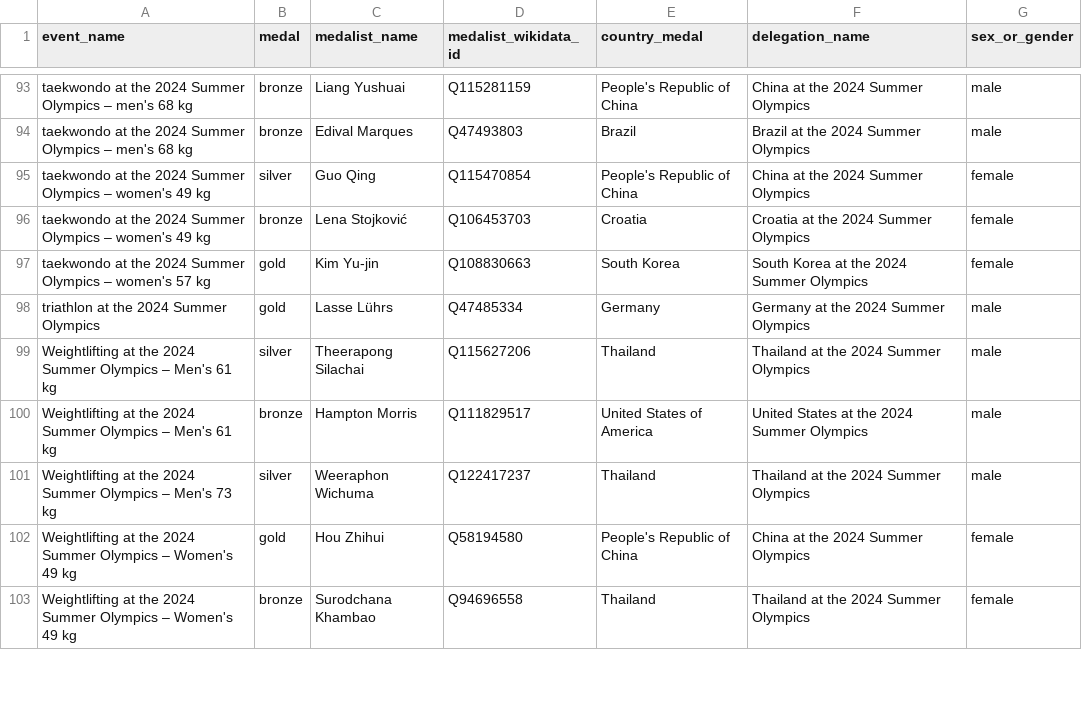
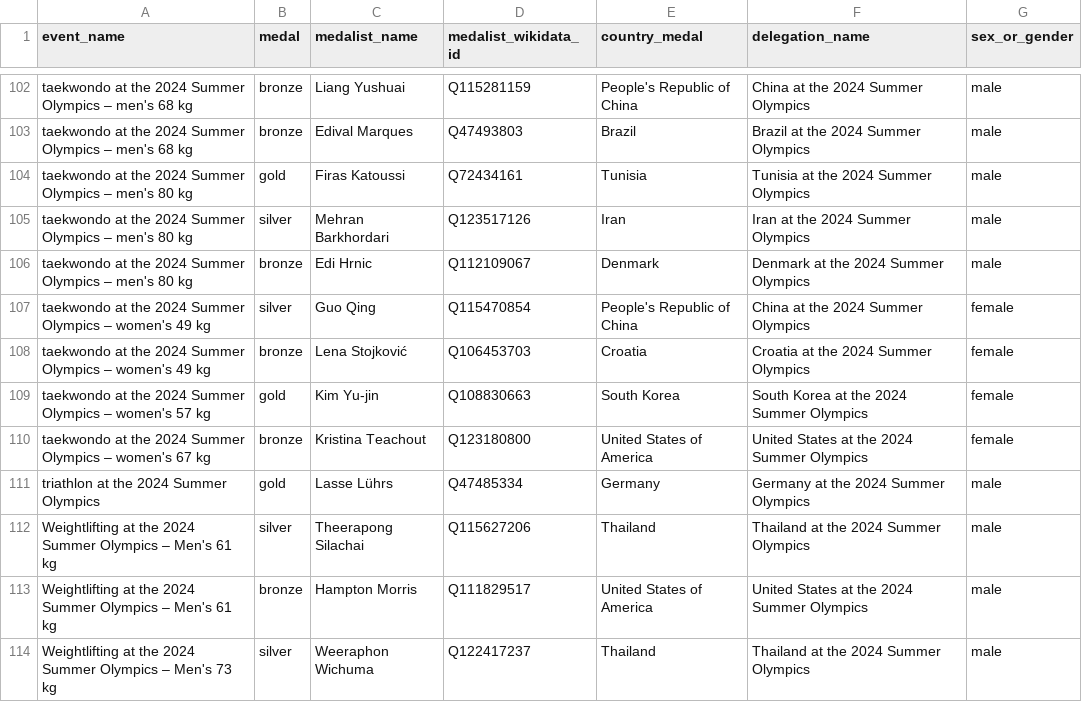
Before and after one commit to EDJNet/OlympicsGoNUTS, a CSV file: 2024/2024_medalists_missing_place_of_birth.csv, drawn as a sheet; only a part is shown, gaps mark what is left out; the shorter side is filled out with more unchanged rows; the diff covers the shown part only; the diff names each change by its address in the sheet, - before the commit and + after, or states it on an @@ line.

```diff
--- a/2024/2024_medalists_missing_place_of_birth.csv
+++ b/2024/2024_medalists_missing_place_of_birth.csv
+row 104: taekwondo at the 2024 Summer Olympics – men's 80 kg | gold | Firas Katoussi | Q72434161 | Tunisia | Tunisia at the 2024 Summer Olympics | male
+row 105: taekwondo at the 2024 Summer Olympics – men's 80 kg | silver | Mehran Barkhordari | Q123517126 | Iran | Iran at the 2024 Summer Olympics | male
+row 106: taekwondo at the 2024 Summer Olympics – men's 80 kg | bronze | Edi Hrnic | Q112109067 | Denmark | Denmark at the 2024 Summer Olympics | male
+row 110: taekwondo at the 2024 Summer Olympics – women's 67 kg | bronze | Kristina Teachout | Q123180800 | United States of America | United States at the 2024 Summer Olympics | female
```
Also changed, not shown: 15 added rows and 1 removed row elsewhere in this file, 2024/2024_medalists_missing_place_of_birth_from_NUTS_countries.csv, 2024/2024_medals_per_million_residents_in_nuts2.csv, 6 other files.
